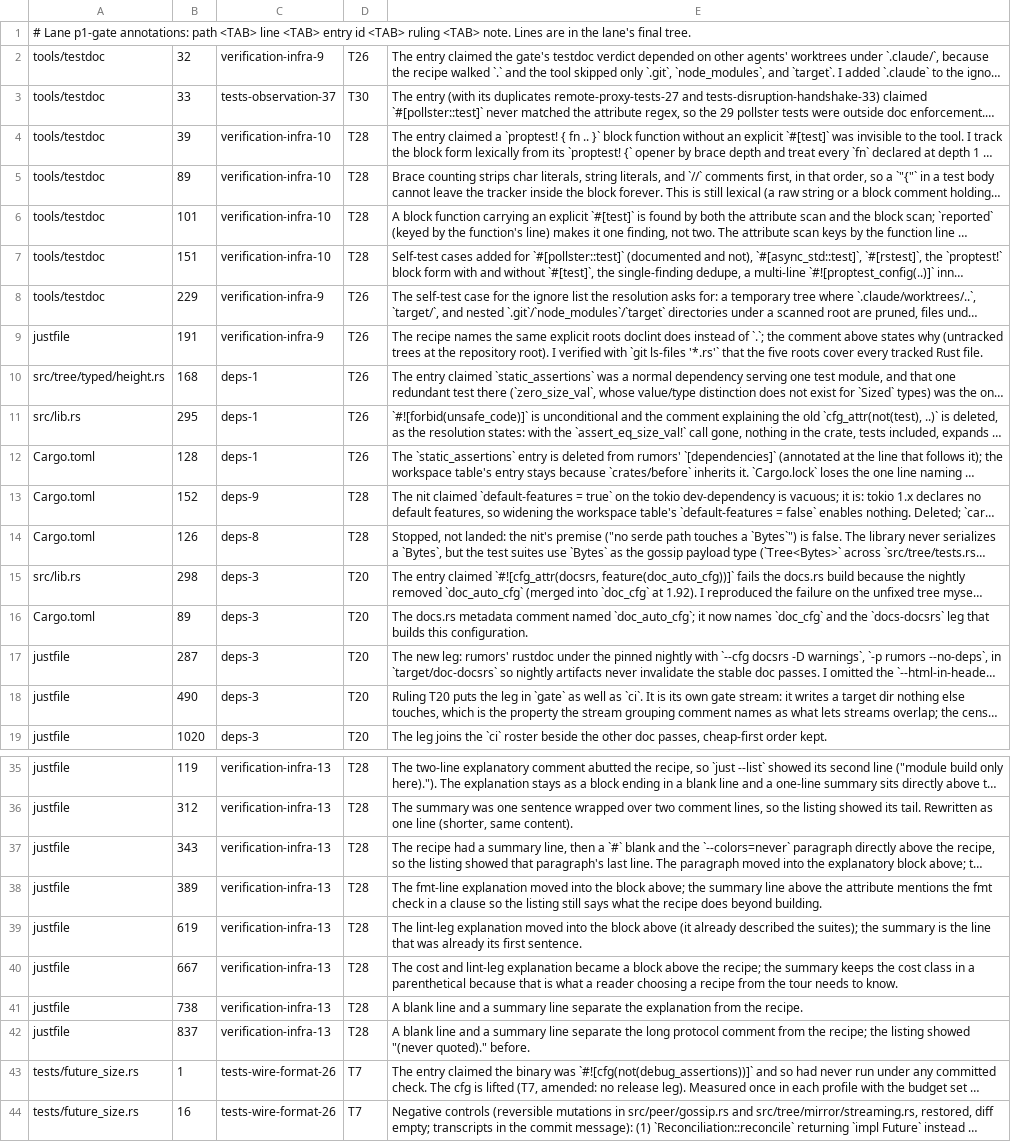
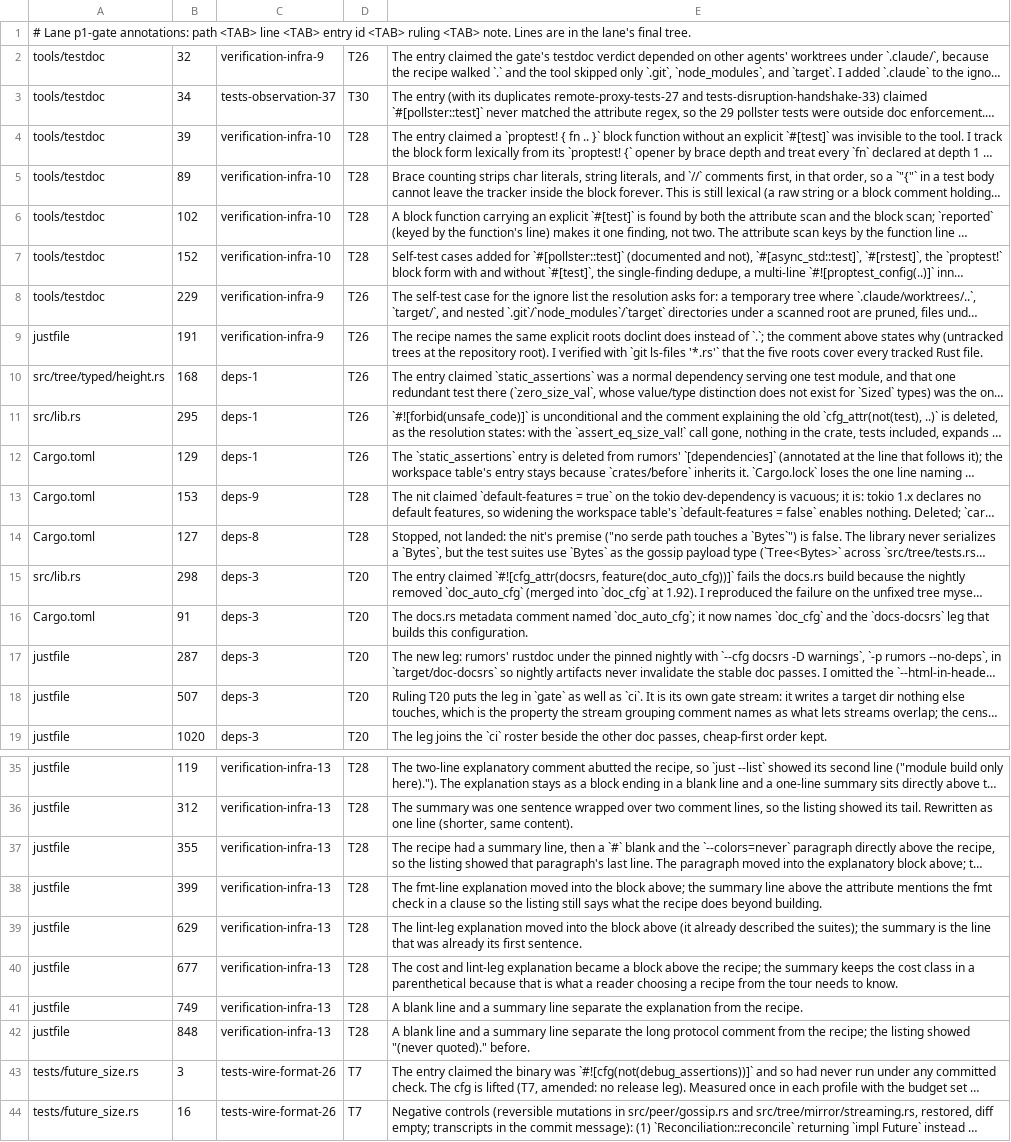
Before and after one commit to oxidecomputer/rumors, a TSV file: .agent-notes/2026-09-01-holistic-review-rumors/triage/annotations/p1-gate.tsv, drawn as a sheet; only a part is shown, gaps mark what is left out; long unchanged cells end in …; the diff covers the shown part only; the diff names each change by its address in the sheet, - before the commit and + after, or states it on an @@ line.

Commit message:
Agent note: p1-gate annotations re-anchored to the lane's final tree

```diff
--- a/.agent-notes/2026-09-01-holistic-review-rumors/triage/annotations/p1-gate.tsv
+++ b/.agent-notes/2026-09-01-holistic-review-rumors/triage/annotations/p1-gate.tsv
-B3: 33
+B3: 34
-B6: 101
+B6: 102
-B7: 151
+B7: 152
-B12: 128
+B12: 129
-B13: 152
+B13: 153
-B14: 126
+B14: 127
-B16: 89
+B16: 91
-B18: 490
+B18: 507
-B37: 343
+B37: 355
-B38: 389
+B38: 399
-B39: 619
+B39: 629
-B40: 667
+B40: 677
-B41: 738
+B41: 749
-B42: 837
+B42: 848
-B43: 1
+B43: 3
```
Also changed, not shown: 6 edited cells elsewhere in this file.
